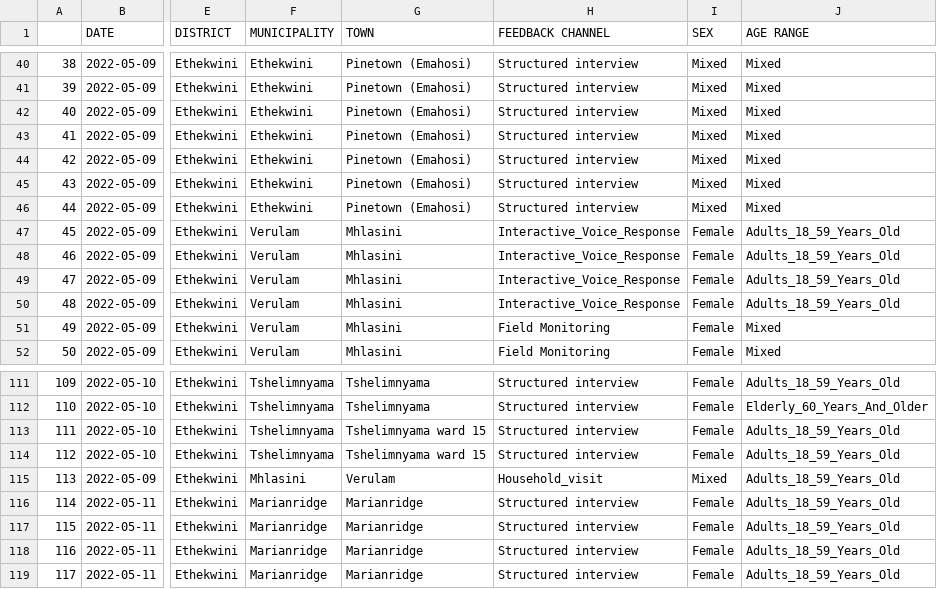
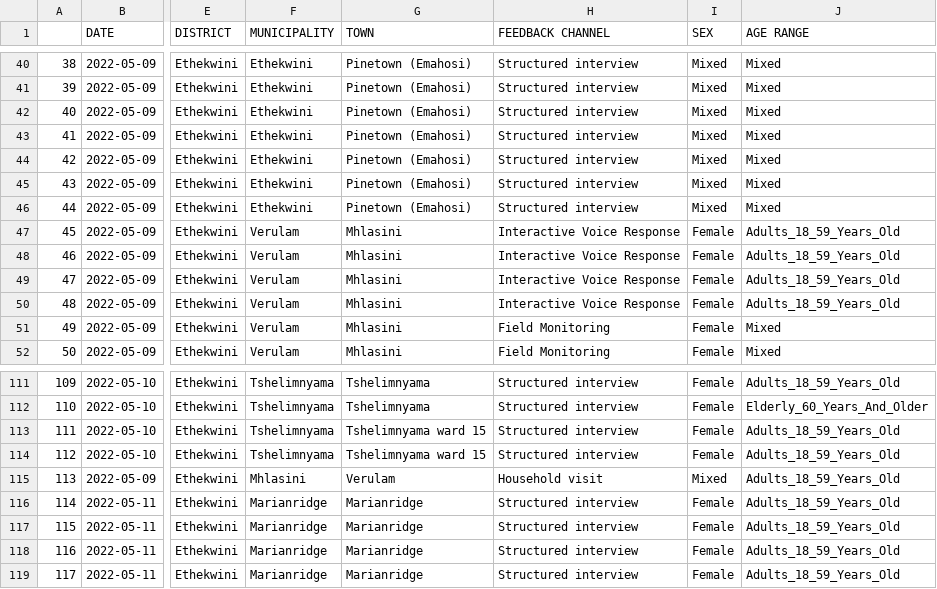
Before and after one commit to collective-service/rcce-kzn-community-feedback, a CSV file: data/data.csv, drawn as a sheet; only a part is shown, gaps mark what is left out; the diff names each change by its address in the sheet, - before the commit and + after, or states it on an @@ line.

```diff
--- a/data/data.csv
+++ b/data/data.csv
-H47:H50 (FEEDBACK CHANNEL): Interactive_Voice_Response
+H47:H50 (FEEDBACK CHANNEL): Interactive Voice Response
-H115 (FEEDBACK CHANNEL): Household_visit
+H115 (FEEDBACK CHANNEL): Household visit
```
Also changed, not shown: 2 other files.
